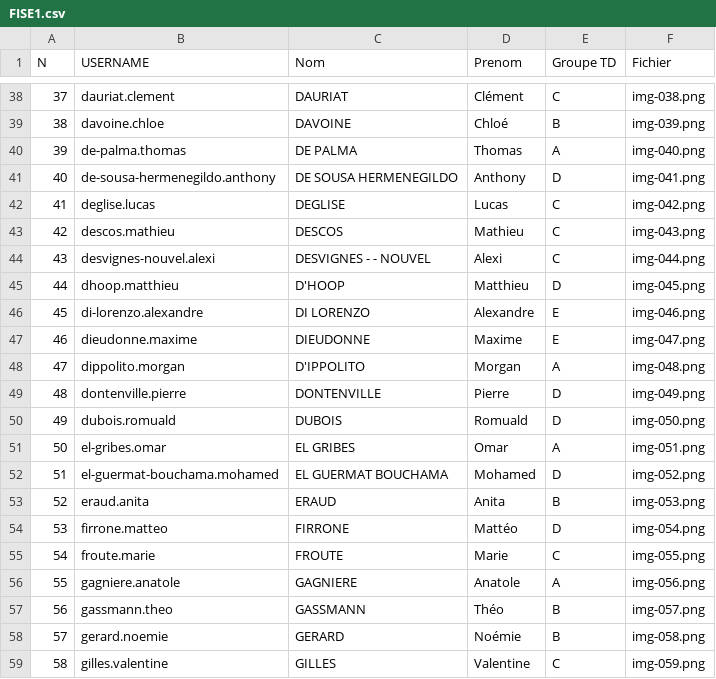
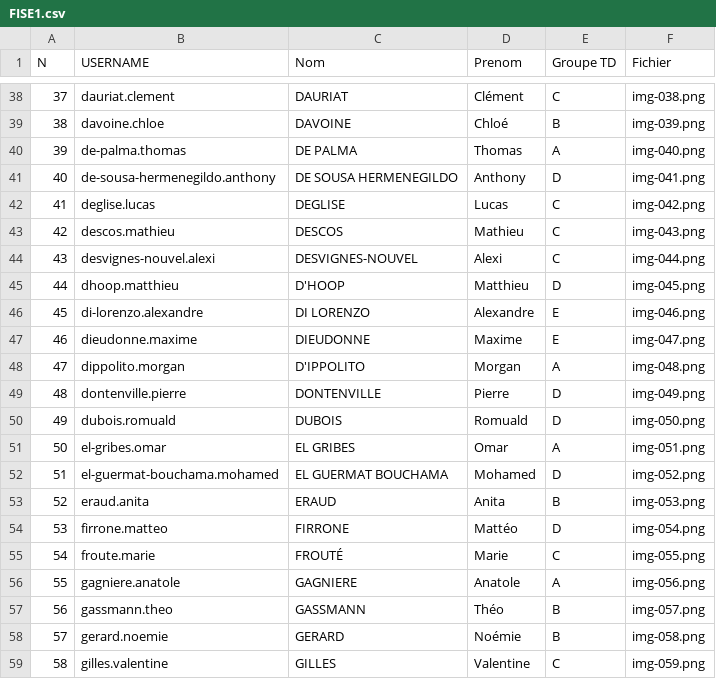
Before and after one commit to SarahHidalgo/Mini-projet-Trombi, a CSV file: FISE1.csv, drawn as a sheet; only a part is shown, gaps mark what is left out; the diff names each change by its address in the sheet, - before the commit and + after, or states it on an @@ line.

Commit message:
Add files via upload

```diff
--- a/FISE1.csv
+++ b/FISE1.csv
-C44 (Nom): DESVIGNES - - NOUVEL
+C44 (Nom): DESVIGNES-NOUVEL
-C55 (Nom): FROUTE
+C55 (Nom): FROUTÉ
```
